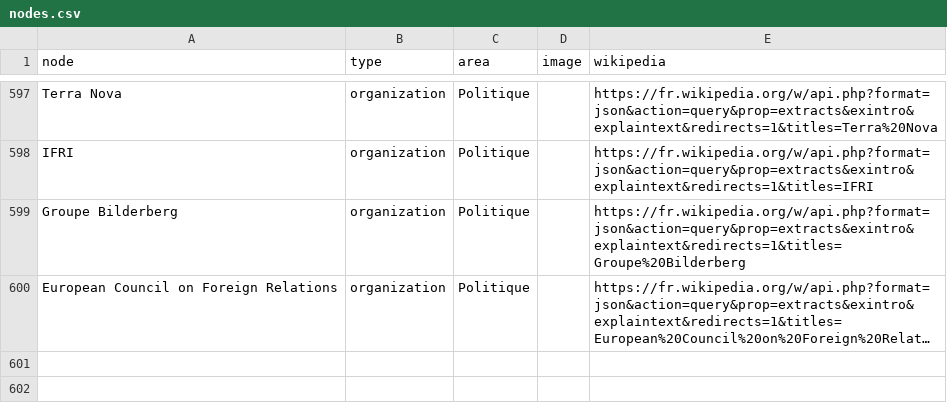
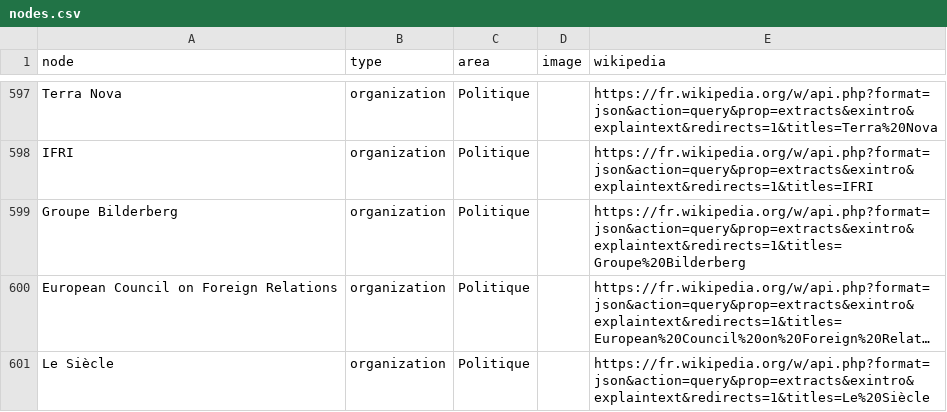
Before and after one commit to samuelgoujon/jesuispartout.com, a CSV file: cartographie/data/nodes.csv, drawn as a sheet; only a part is shown, gaps mark what is left out; long unchanged cells end in …; the diff names each change by its address in the sheet, - before the commit and + after, or states it on an @@ line.

```diff
--- a/cartographie/data/nodes.csv
+++ b/cartographie/data/nodes.csv
+row 601: Le Siècle | organization | Politique |  | https://fr.wikipedia.org/w/api.php?format=json&action=query&prop=extracts&exintro&explaintext&redirects=1&titles=Le%20Siècle
```
